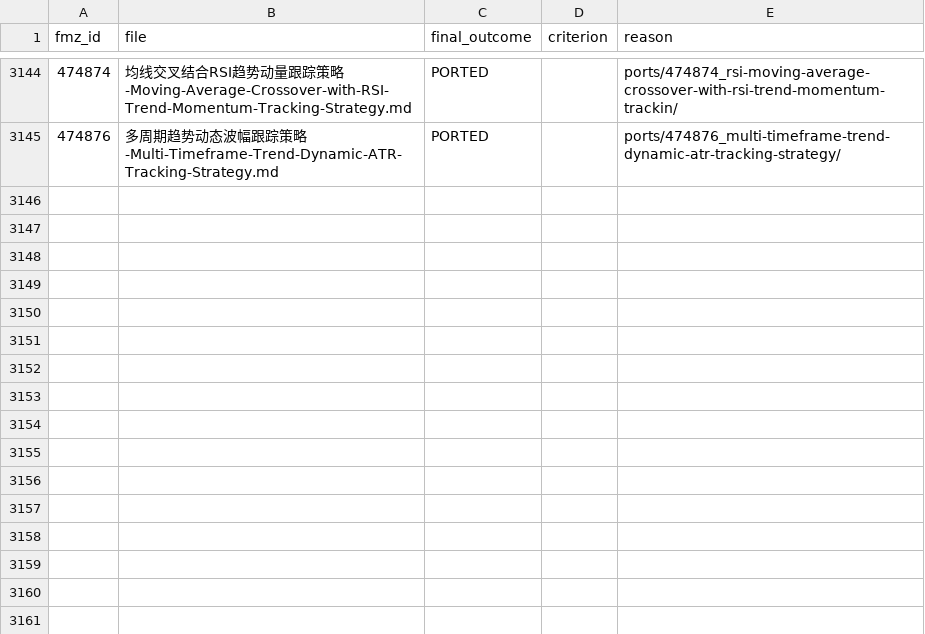
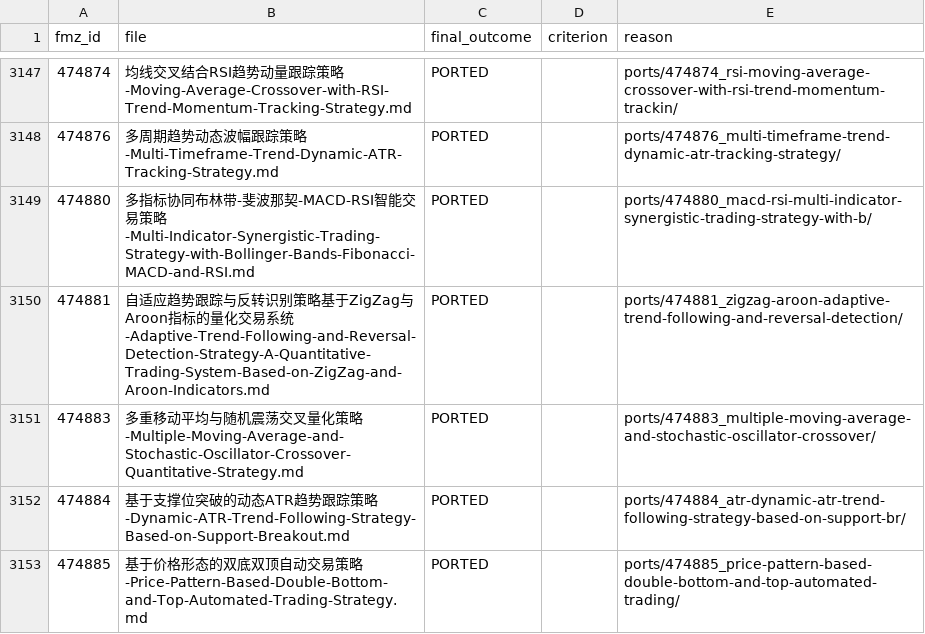
Before and after one commit to r35t1tut0r0rb15-gif/fmz-strategies, a CSV file: review_decisions.csv, drawn as a sheet; only a part is shown, gaps mark what is left out; the diff covers the shown part only; the diff names each change by its address in the sheet, - before the commit and + after, or states it on an @@ line.

```diff
--- a/review_decisions.csv
+++ b/review_decisions.csv
+row 3149: 474880 | 多指标协同布林带-斐波那契-MACD-RSI智能交易策略-Multi-Indicator-Synergistic-Trading-Strategy-with-Bollinger-Bands-Fibonacci-MACD-and-RSI.md | PORTED |  | ports/474880_macd-rsi-multi-indicator-synergistic-trading-strategy-with-b/
+row 3150: 474881 | 自适应趋势跟踪与反转识别策略基于ZigZag与Aroon指标的量化交易系统-Adaptive-Trend-Following-and-Reversal-Detection-Strategy-A-Quantitative-Trading-System-Based-on-ZigZag-and-Aroon-Indicators.md | PORTED |  | ports/474881_zigzag-aroon-adaptive-trend-following-and-reversal-detection/
+row 3151: 474883 | 多重移动平均与随机震荡交叉量化策略-Multiple-Moving-Average-and-Stochastic-Oscillator-Crossover-Quantitative-Strategy.md | PORTED |  | ports/474883_multiple-moving-average-and-stochastic-oscillator-crossover/
+row 3152: 474884 | 基于支撑位突破的动态ATR趋势跟踪策略-Dynamic-ATR-Trend-Following-Strategy-Based-on-Support-Breakout.md | PORTED |  | ports/474884_atr-dynamic-atr-trend-following-strategy-based-on-support-br/
+row 3153: 474885 | 基于价格形态的双底双顶自动交易策略-Price-Pattern-Based-Double-Bottom-and-Top-Automated-Trading-Strategy.md | PORTED |  | ports/474885_price-pattern-based-double-bottom-and-top-automated-trading/
```
Also changed, not shown: 7 added rows elsewhere in this file, 39 other files.
